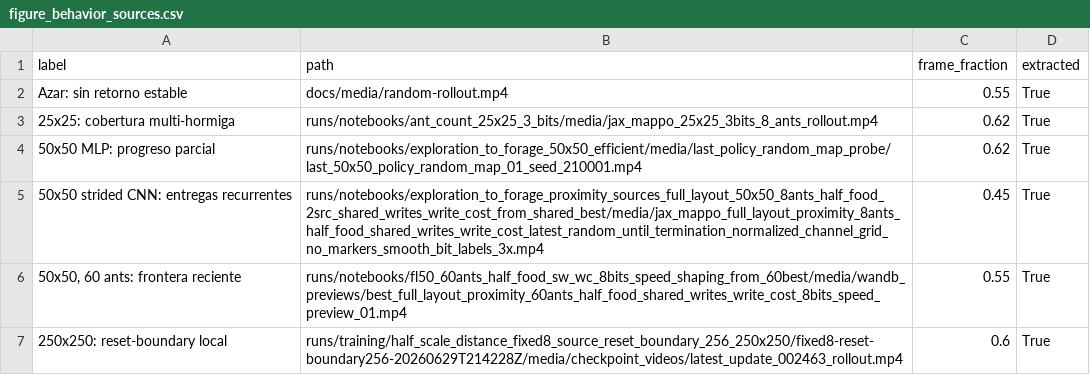
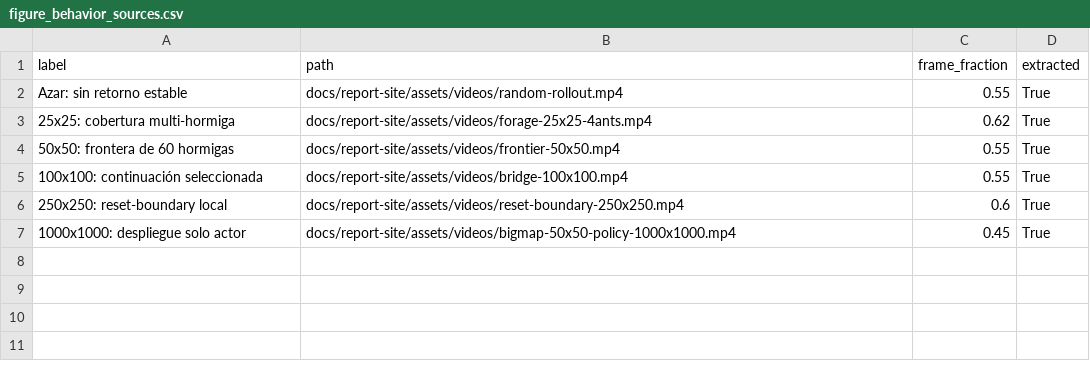
Before and after one commit to jerecoder/cool-antz, a CSV file: report/data/figure_behavior_sources.csv, drawn as a sheet.

Commit message:
docs: remove embedded figure titles

```diff
--- a/report/data/figure_behavior_sources.csv
+++ b/report/data/figure_behavior_sources.csv
@@ -1,7 +1,7 @@
 label,path,frame_fraction,extracted
-Azar: sin retorno estable,docs/media/random-rollout.mp4,0.55,True
-25x25: cobertura multi-hormiga,runs/notebooks/ant_count_25x25_3_bits/media/jax_mappo_25x25_3bits_8_ants_rollout.mp4,0.62,True
-50x50 MLP: progreso parcial,runs/notebooks/exploration_to_forage_50x50_efficient/media/last_policy_random_map_probe/last_50x50_policy_random_map_01_seed_210001.mp4,0.62,True
-50x50 strided CNN: entregas recurrentes,runs/notebooks/exploration_to_forage_proximity_sources_full_layout_50x50_8ants_half_food_2src_shared_writes_write_cost_from_shared_best/media/jax_mappo_full_layout_proximity_8ants_half_food_shared_writes_write_cost_latest_random_until_termination_normalized_channel_grid_no_markers_smooth_bit_labels_3x.mp4,0.45,True
-"50x50, 60 ants: frontera reciente",runs/notebooks/fl50_60ants_half_food_sw_wc_8bits_speed_shaping_from_60best/media/wandb_previews/best_full_layout_proximity_60ants_half_food_shared_writes_write_cost_8bits_speed_preview_01.mp4,0.55,True
-250x250: reset-boundary local,runs/training/half_scale_distance_fixed8_source_reset_boundary_256_250x250/fixed8-reset-boundary256-20260629T214228Z/media/checkpoint_videos/latest_update_002463_rollout.mp4,0.6,True
+Azar: sin retorno estable,docs/report-site/assets/videos/random-rollout.mp4,0.55,True
+25x25: cobertura multi-hormiga,docs/report-site/assets/videos/forage-25x25-4ants.mp4,0.62,True
+50x50: frontera de 60 hormigas,docs/report-site/assets/videos/frontier-50x50.mp4,0.55,True
+100x100: continuación seleccionada,docs/report-site/assets/videos/bridge-100x100.mp4,0.55,True
+250x250: reset-boundary local,docs/report-site/assets/videos/reset-boundary-250x250.mp4,0.6,True
+1000x1000: despliegue solo actor,docs/report-site/assets/videos/bigmap-50x50-policy-1000x1000.mp4,0.45,True
```
Also changed, not shown: 18 other files.
